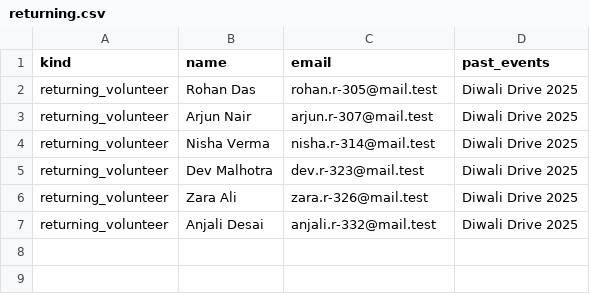
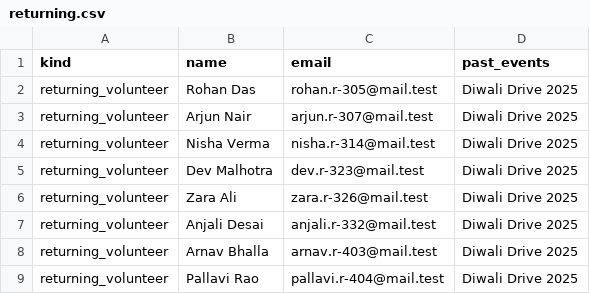
Before and after one commit to saikosis/apprentice-agent, a CSV file: data/synthetic/volunteers/returning.csv, drawn as a sheet; the diff names each change by its address in the sheet, - before the commit and + after, or states it on an @@ line.

```diff
--- a/data/synthetic/volunteers/returning.csv
+++ b/data/synthetic/volunteers/returning.csv
+row 8: returning_volunteer | Arnav Bhalla | arnav.r-403@mail.test | Diwali Drive 2025
+row 9: returning_volunteer | Pallavi Rao | pallavi.r-404@mail.test | Diwali Drive 2025
```
Also changed, not shown: data/synthetic/consignment_statement.csv, data/synthetic/essays/grades.csv, 34 other files.
